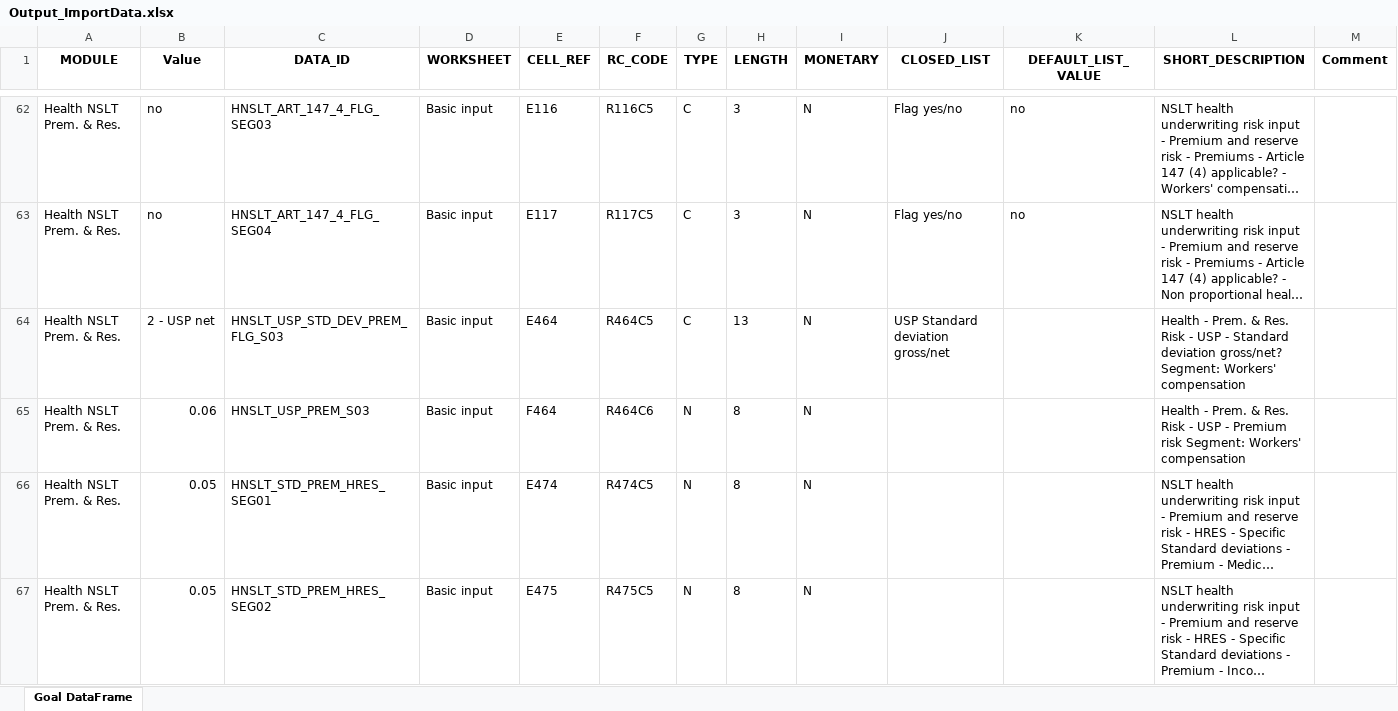
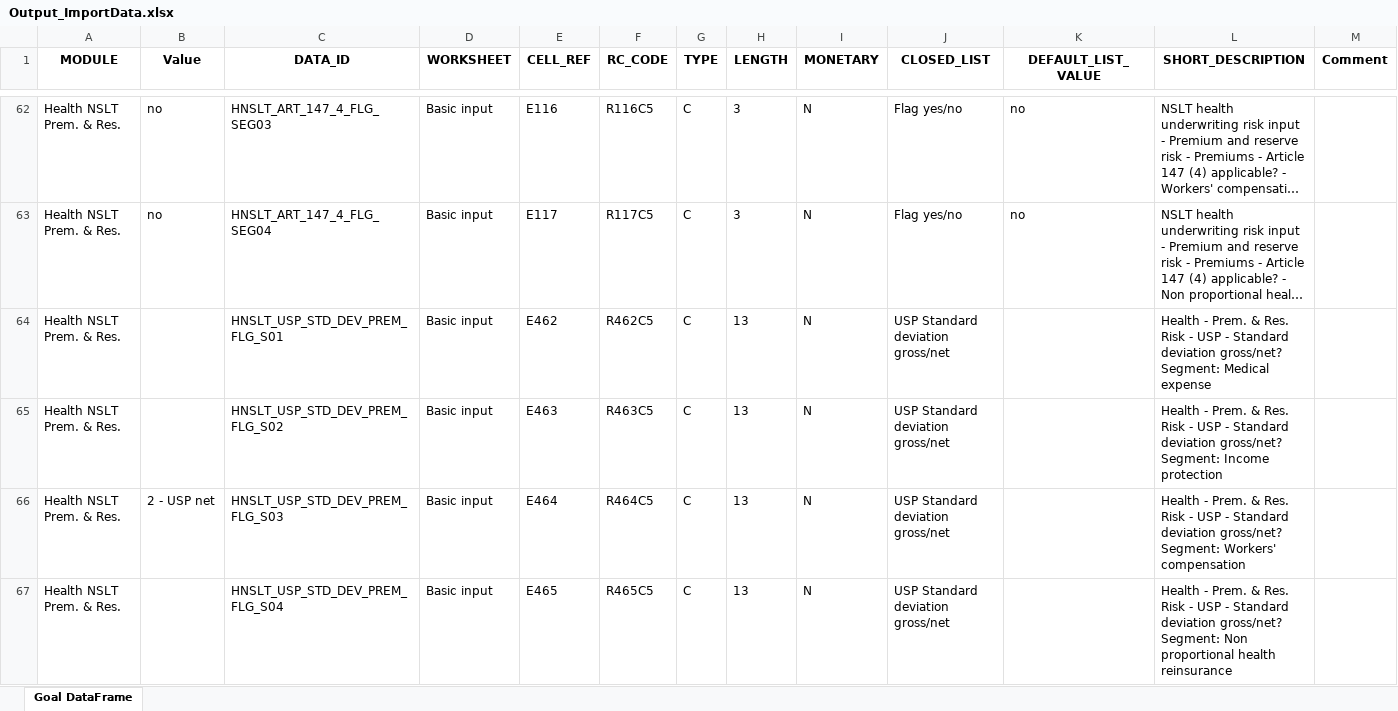
Before and after one commit to SolvMates/SolvMate, an Excel workbook: outputs/Output_ImportData.xlsx, sheet Goal DataFrame, drawn as a sheet; only a part is shown, gaps mark what is left out; the shorter side is filled out with more unchanged rows; long unchanged cells end in …; values as stored, in another font and other column widths than the file's, no borders; the diff covers the shown part only; the diff names each change by its address in the sheet, - before the commit and + after, or states it on an @@ line.

```diff
--- a/outputs/Output_ImportData.xlsx (sheet Goal DataFrame)
+++ b/outputs/Output_ImportData.xlsx (sheet Goal DataFrame)
+row 64: Health NSLT Prem. & Res. |  | HNSLT_USP_STD_DEV_PREM_FLG_S01 | Basic input | E462 | R462C5 | C | 13 | N | USP Standard deviation gross/net |  | Health - Prem. & Res. Risk - USP - Standard deviation gross/net? Segment: Medical expense
+row 65: Health NSLT Prem. & Res. |  | HNSLT_USP_STD_DEV_PREM_FLG_S02 | Basic input | E463 | R463C5 | C | 13 | N | USP Standard deviation gross/net |  | Health - Prem. & Res. Risk - USP - Standard deviation gross/net? Segment: Income protection
+row 67: Health NSLT Prem. & Res. |  | HNSLT_USP_STD_DEV_PREM_FLG_S04 | Basic input | E465 | R465C5 | C | 13 | N | USP Standard deviation gross/net |  | Health - Prem. & Res. Risk - USP - Standard deviation gross/net? Segment: Non proportional health reinsurance
```
Also changed, not shown: 68 added rows elsewhere in this sheet, 1 other file.
